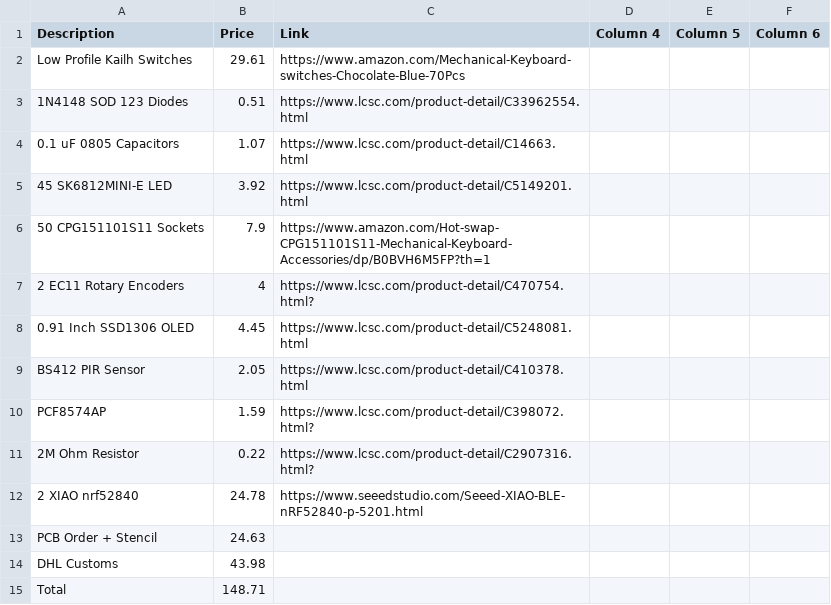
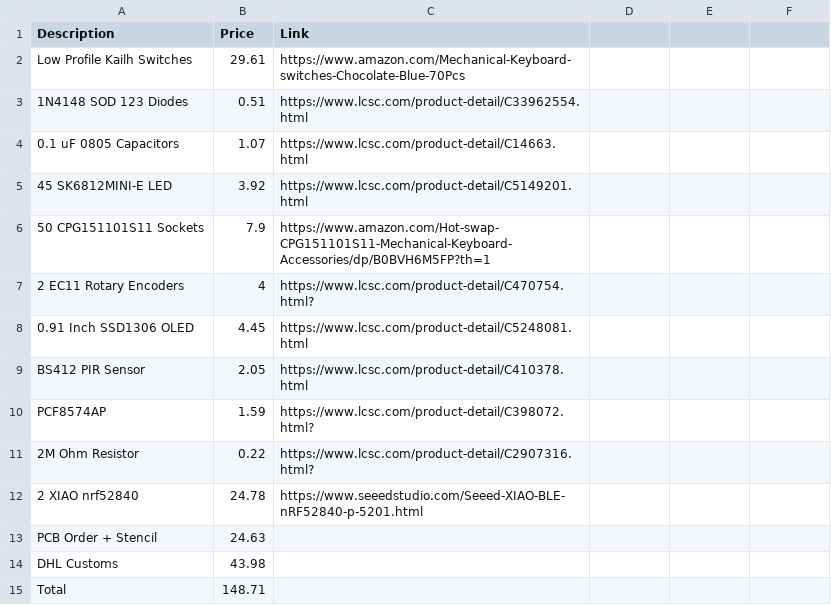
Before and after one commit to shreeyuvan2020/ChillBoard, a CSV file: bom.csv, drawn as a sheet; the diff names each change by its address in the sheet, - before the commit and + after, or states it on an @@ line.

Commit message:
make bom.csv optimized

```diff
--- a/bom.csv
+++ b/bom.csv
-D1: Column 4
+D1: (empty)
-E1: Column 5
+E1: (empty)
-F1: Column 6
+F1: (empty)
```
